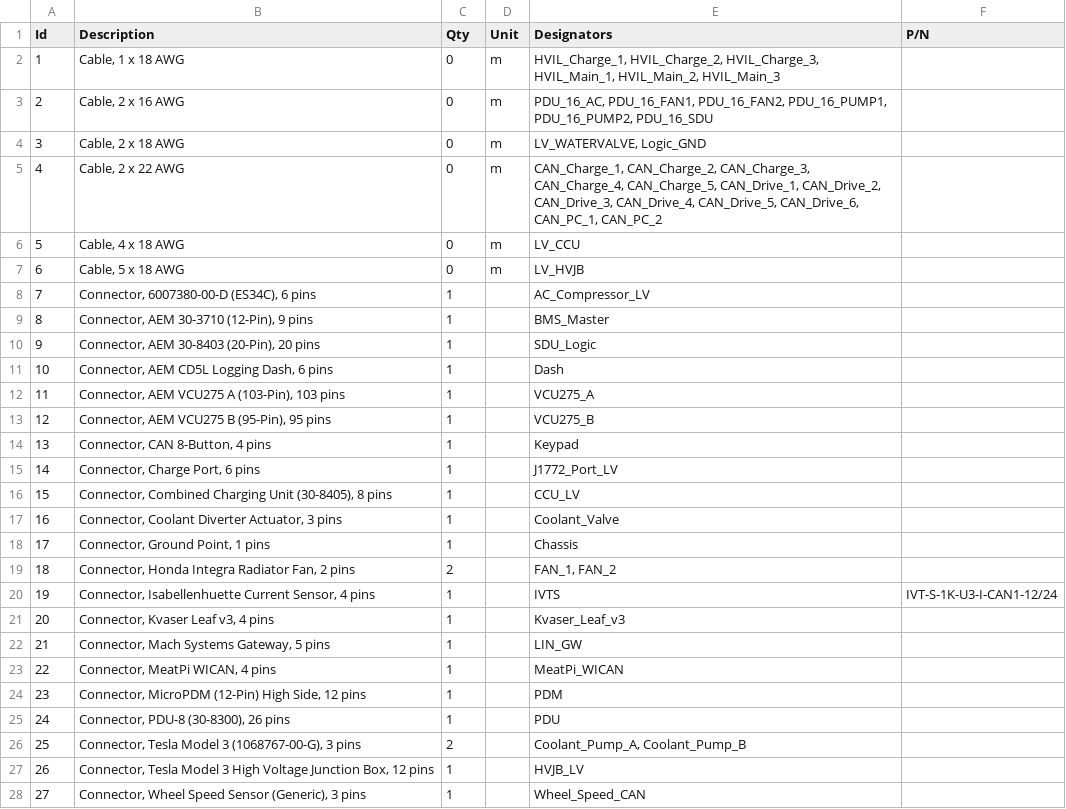
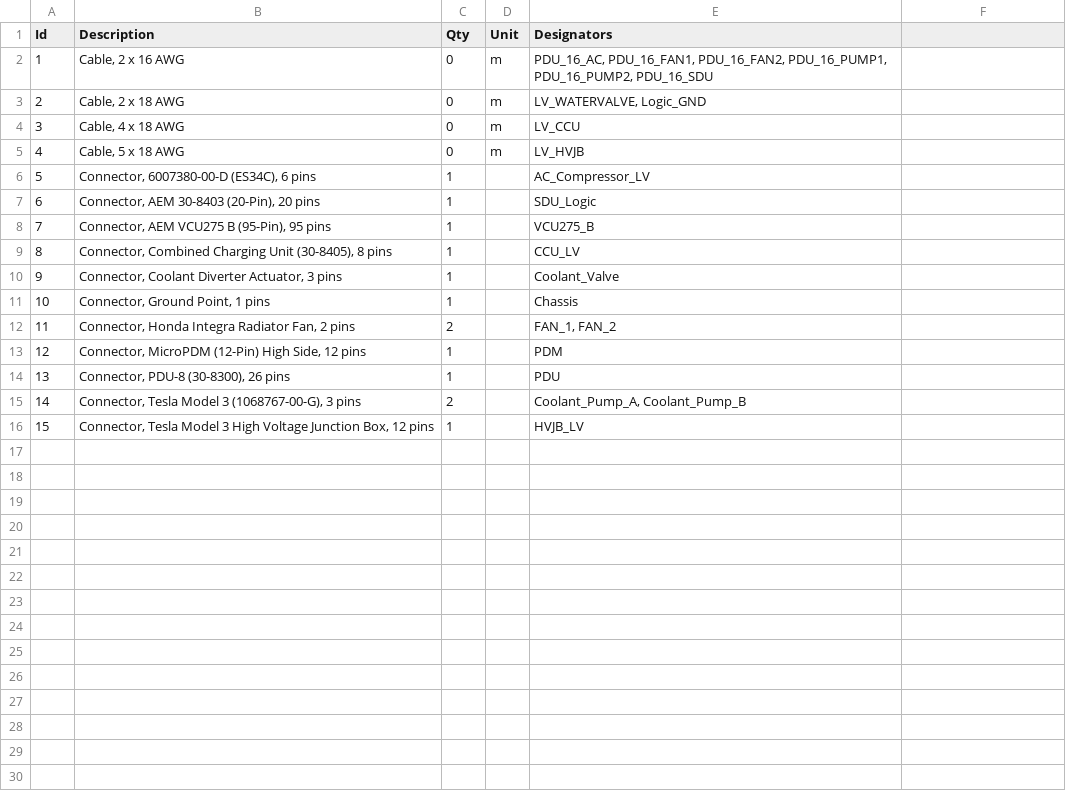
Before and after one commit to billj457/evtec-integra, a TSV file: hardware/main_harness.bom.tsv, drawn as a sheet; removed rows and columns are numbered as before the commit, all else as after; the diff names each change by its address in the sheet, - before the commit and + after, or states it on an @@ line.

Commit message:
Split out CAN and HVIL harnesses from Main

```diff
--- a/hardware/main_harness.bom.tsv
+++ b/hardware/main_harness.bom.tsv
-F1: P/N
+F1: (empty)
-row 2: 1 | Cable, 1 x 18 AWG | 0 | m | HVIL_Charge_1, HVIL_Charge_2, HVIL_Charge_3, HVIL_Main_1, HVIL_Main_2, HVIL_Main_3
@@ column A (Id) renumbered between rows 2 and 16 @@
-row 5: 4 | Cable, 2 x 22 AWG | 0 | m | CAN_Charge_1, CAN_Charge_2, CAN_Charge_3, CAN_Charge_4, CAN_Charge_5, CAN_Drive_1, CAN_Drive_2, CAN_Drive_3, CAN_Drive_4, CAN_Drive_5, CAN_Drive_6, CAN_PC_1, CAN_PC_2
-row 9: 8 | Connector, AEM 30-3710 (12-Pin), 9 pins | 1 |  | BMS_Master
-row 11: 10 | Connector, AEM CD5L Logging Dash, 6 pins | 1 |  | Dash
-row 12: 11 | Connector, AEM VCU275 A (103-Pin), 103 pins | 1 |  | VCU275_A
-row 14: 13 | Connector, CAN 8-Button, 4 pins | 1 |  | Keypad
-row 15: 14 | Connector, Charge Port, 6 pins | 1 |  | J1772_Port_LV
-row 20: 19 | Connector, Isabellenhuette Current Sensor, 4 pins | 1 |  | IVTS | IVT-S-1K-U3-I-CAN1-12/24
-row 21: 20 | Connector, Kvaser Leaf v3, 4 pins | 1 |  | Kvaser_Leaf_v3
-row 22: 21 | Connector, Mach Systems Gateway, 5 pins | 1 |  | LIN_GW
-row 23: 22 | Connector, MeatPi WICAN, 4 pins | 1 |  | MeatPi_WICAN
-row 28: 27 | Connector, Wheel Speed Sensor (Generic), 3 pins | 1 |  | Wheel_Speed_CAN
```
Also changed, not shown: 14 other files.
